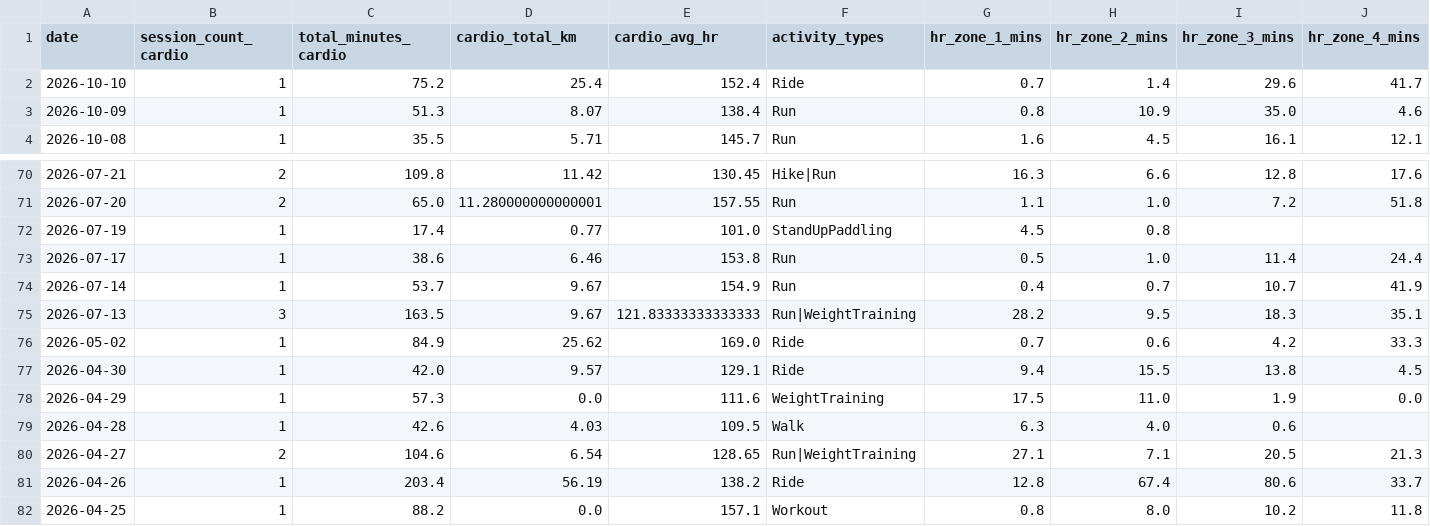
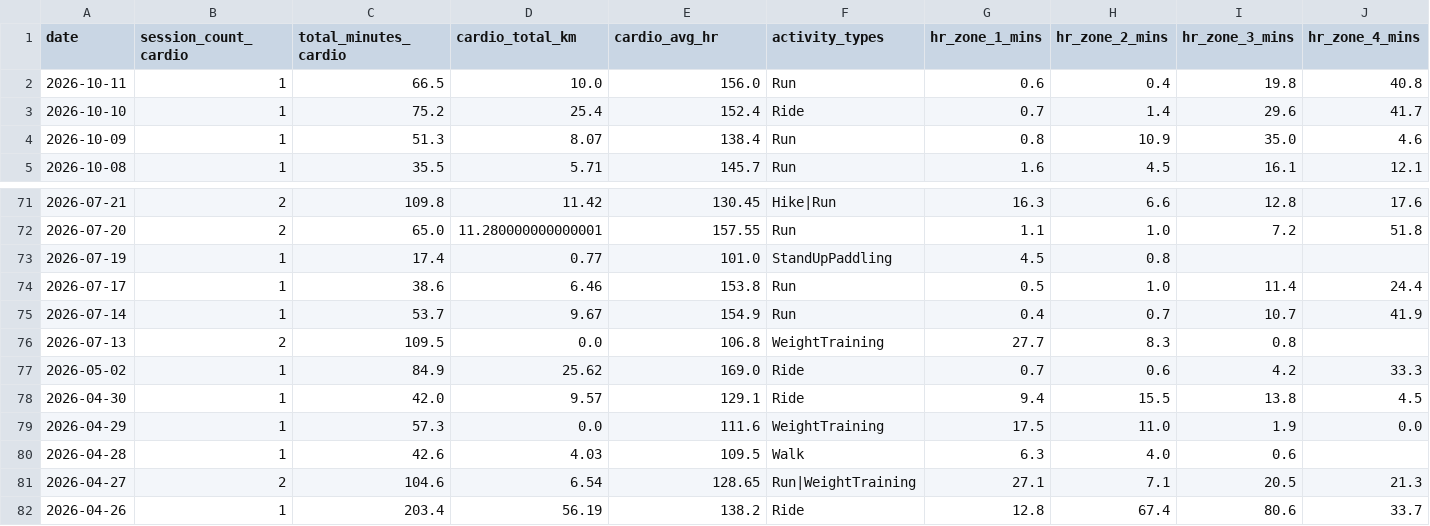
Before and after one commit to mandrew723/training-data, a CSV file: summary.csv, drawn as a sheet; only a part is shown, gaps mark what is left out; the shorter side is filled out with more unchanged rows; addresses are those after the commit; rows hold the shown columns only; the diff names each change by its address in the sheet, - before the commit and + after, or states it on an @@ line.

```diff
--- a/summary.csv
+++ b/summary.csv
+row 2: 2026-10-11 | 1 | 66.5 | 10.0 | 156.0 | Run | 0.6 | 0.4 | 19.8 | 40.8
-B76 (session_count_cardio): 3
+B76 (session_count_cardio): 2
-C76 (total_minutes_cardio): 163.5
+C76 (total_minutes_cardio): 109.5
-D76 (cardio_total_km): 9.67
+D76 (cardio_total_km): 0.0
-E76 (cardio_avg_hr): 121.83333333333333
+E76 (cardio_avg_hr): 106.8
-F76 (activity_types): Run|WeightTraining
+F76 (activity_types): WeightTraining
-G76 (hr_zone_1_mins): 28.2
+G76 (hr_zone_1_mins): 27.7
-H76 (hr_zone_2_mins): 9.5
+H76 (hr_zone_2_mins): 8.3
-I76 (hr_zone_3_mins): 18.3
+I76 (hr_zone_3_mins): 0.8
-J76 (hr_zone_4_mins): 35.1
+J76 (hr_zone_4_mins): (empty)
```
